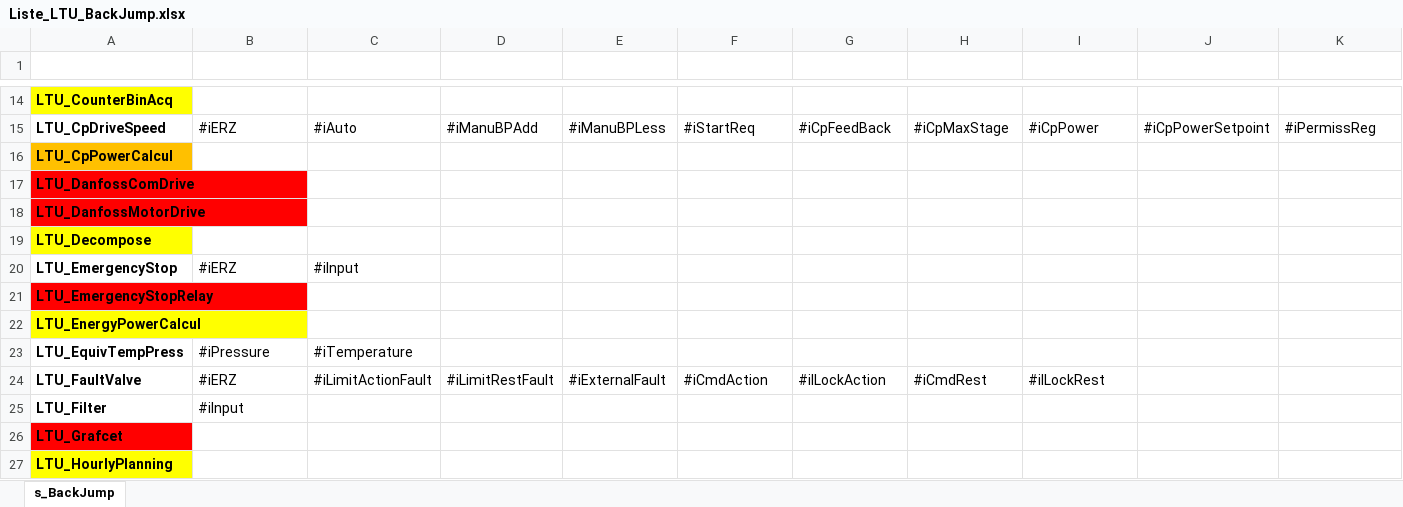
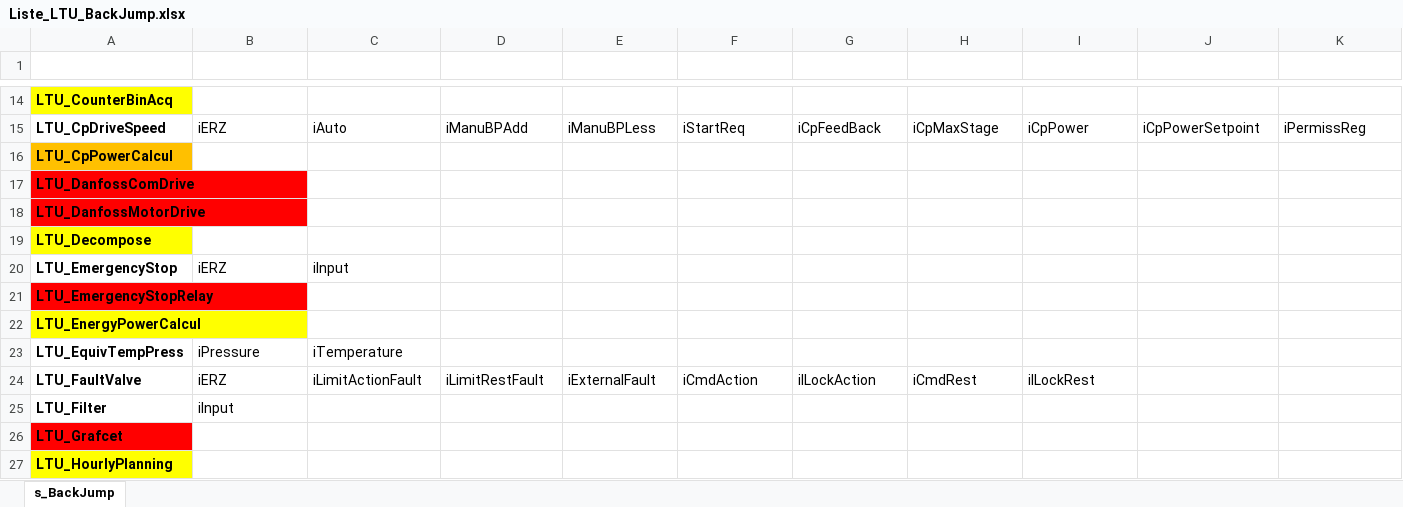
Before and after one commit to Thomas-dvpt/ltu-aide-au-diagnostic, an Excel workbook: out_users_app/ltu-aide_au_diagnostic_TIA_V19_A/Liste_LTU_BackJump.xlsx, sheet s_BackJump, drawn as a sheet; only a part is shown, gaps mark what is left out; values as stored, in another font and other column widths than the file's, no borders; table styles not drawn; the diff covers the shown part only; the diff names each change by its address in the sheet, - before the commit and + after, or states it on an @@ line.

Commit message:
Update Liste_LTU_BackJump.xlsx

```diff
--- a/out_users_app/ltu-aide_au_diagnostic_TIA_V19_A/Liste_LTU_BackJump.xlsx (sheet s_BackJump)
+++ b/out_users_app/ltu-aide_au_diagnostic_TIA_V19_A/Liste_LTU_BackJump.xlsx (sheet s_BackJump)
-B15 (s_BackJump[1]): #iERZ
+B15 (s_BackJump[1]): iERZ
-C15 (s_BackJump[2]): #iAuto
+C15 (s_BackJump[2]): iAuto
-D15 (s_BackJump[3]): #iManuBPAdd
+D15 (s_BackJump[3]): iManuBPAdd
-E15 (s_BackJump[4]): #iManuBPLess
+E15 (s_BackJump[4]): iManuBPLess
-F15 (s_BackJump[5]): #iStartReq
+F15 (s_BackJump[5]): iStartReq
-G15 (s_BackJump[6]): #iCpFeedBack
+G15 (s_BackJump[6]): iCpFeedBack
-H15 (s_BackJump[7]): #iCpMaxStage
+H15 (s_BackJump[7]): iCpMaxStage
-I15 (s_BackJump[8]): #iCpPower
+I15 (s_BackJump[8]): iCpPower
-J15 (s_BackJump[9]): #iCpPowerSetpoint
+J15 (s_BackJump[9]): iCpPowerSetpoint
-K15 (s_BackJump[10]): #iPermissReg
+K15 (s_BackJump[10]): iPermissReg
-B20 (s_BackJump[1]): #iERZ
+B20 (s_BackJump[1]): iERZ
-C20 (s_BackJump[2]): #iInput
+C20 (s_BackJump[2]): iInput
-B23 (s_BackJump[1]): #iPressure
+B23 (s_BackJump[1]): iPressure
-C23 (s_BackJump[2]): #iTemperature
+C23 (s_BackJump[2]): iTemperature
-B24 (s_BackJump[1]): #iERZ
+B24 (s_BackJump[1]): iERZ
-C24 (s_BackJump[2]): #iLimitActionFault
+C24 (s_BackJump[2]): iLimitActionFault
-D24 (s_BackJump[3]): #iLimitRestFault
+D24 (s_BackJump[3]): iLimitRestFault
-E24 (s_BackJump[4]): #iExternalFault
+E24 (s_BackJump[4]): iExternalFault
-F24 (s_BackJump[5]): #iCmdAction
+F24 (s_BackJump[5]): iCmdAction
-G24 (s_BackJump[6]): #iILockAction
+G24 (s_BackJump[6]): iILockAction
-H24 (s_BackJump[7]): #iCmdRest
+H24 (s_BackJump[7]): iCmdRest
-I24 (s_BackJump[8]): #iILockRest
+I24 (s_BackJump[8]): iILockRest
-B25 (s_BackJump[1]): #iInput
+B25 (s_BackJump[1]): iInput
```
Also changed, not shown: 1 added row, 1 removed row, 283 edited cells and cell formats elsewhere in this sheet.
